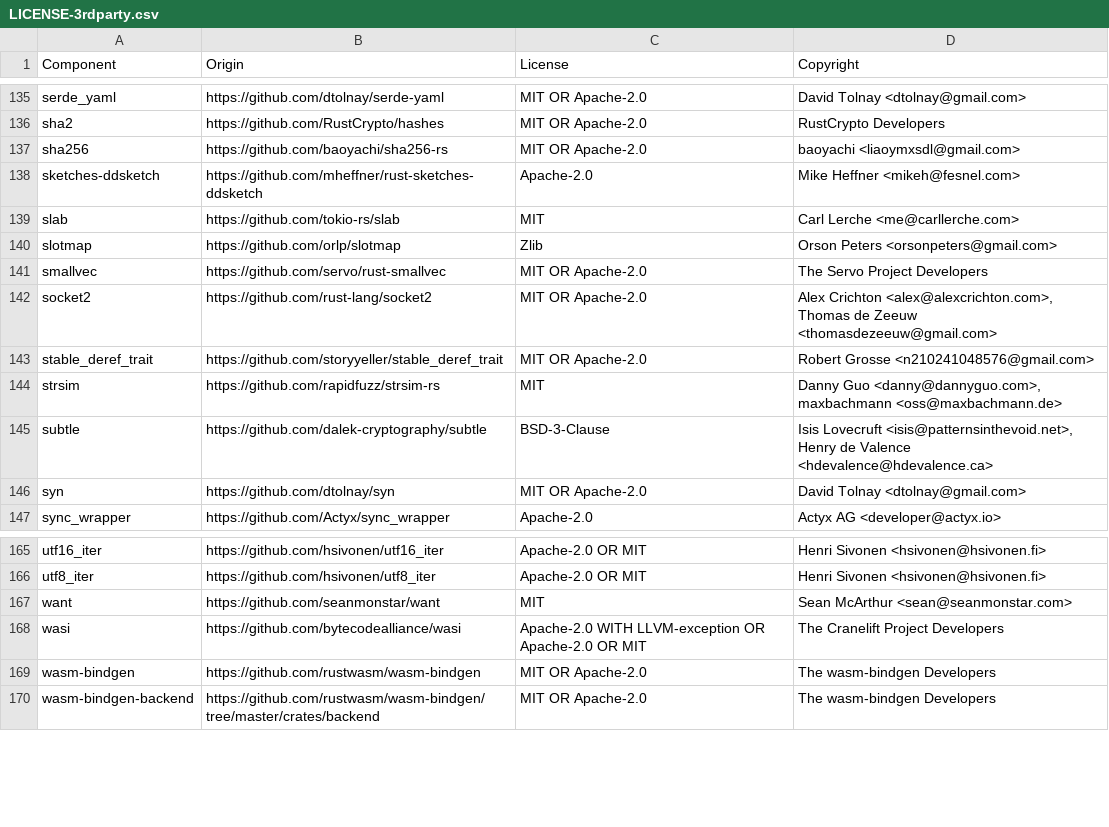
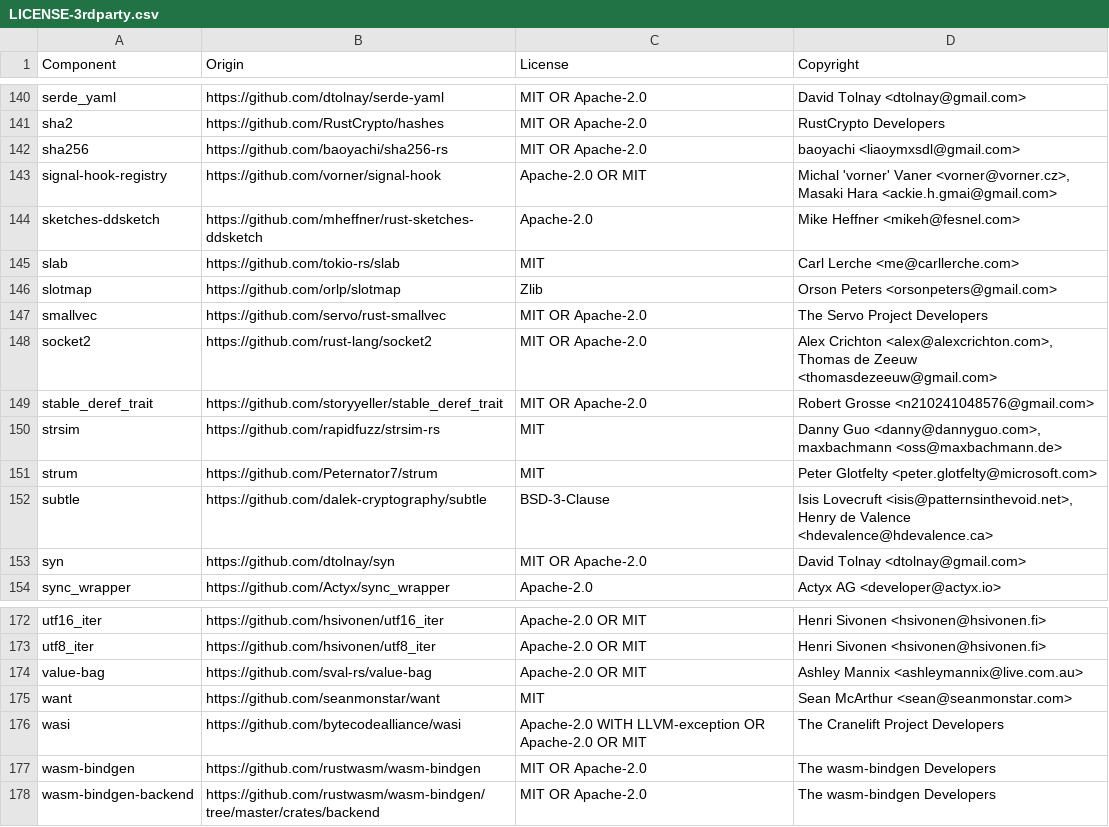
Before and after one commit to DataDog/dd-sensitive-data-scanner, a CSV file: LICENSE-3rdparty.csv, drawn as a sheet; only a part is shown, gaps mark what is left out; the diff covers the shown part only.

```diff
--- a/LICENSE-3rdparty.csv
+++ b/LICENSE-3rdparty.csv
@@ -137,2 +142,3 @@ sha2,https://github.com/RustCrypto/hashes,MIT OR Apache-2.0,RustCrypto Developer
 sha256,https://github.com/baoyachi/sha256-rs,MIT OR Apache-2.0,baoyachi <liaoymxsdl@gmail.com>
+signal-hook-registry,https://github.com/vorner/signal-hook,Apache-2.0 OR MIT,"Michal 'vorner' Vaner <vorner@vorner.cz>, Masaki Hara <ackie.h.gmai@gmail.com>"
 sketches-ddsketch,https://github.com/mheffner/rust-sketches-ddsketch,Apache-2.0,Mike Heffner <mikeh@fesnel.com>
@@ -144,2 +150,3 @@ stable_deref_trait,https://github.com/storyyeller/stable_deref_trait,MIT OR Apac
 strsim,https://github.com/rapidfuzz/strsim-rs,MIT,"Danny Guo <danny@dannyguo.com>, maxbachmann <oss@maxbachmann.de>"
+strum,https://github.com/Peternator7/strum,MIT,Peter Glotfelty <peter.glotfelty@microsoft.com>
 subtle,https://github.com/dalek-cryptography/subtle,BSD-3-Clause,"Isis Lovecruft <isis@patternsinthevoid.net>, Henry de Valence <hdevalence@hdevalence.ca>"
@@ -166,2 +173,3 @@ utf16_iter,https://github.com/hsivonen/utf16_iter,Apache-2.0 OR MIT,Henri Sivone
 utf8_iter,https://github.com/hsivonen/utf8_iter,Apache-2.0 OR MIT,Henri Sivonen <hsivonen@hsivonen.fi>
+value-bag,https://github.com/sval-rs/value-bag,Apache-2.0 OR MIT,Ashley Mannix <ashleymannix@live.com.au>
 want,https://github.com/seanmonstar/want,MIT,Sean McArthur <sean@seanmonstar.com>
```
Also changed, not shown: 5 added rows elsewhere in this file.
